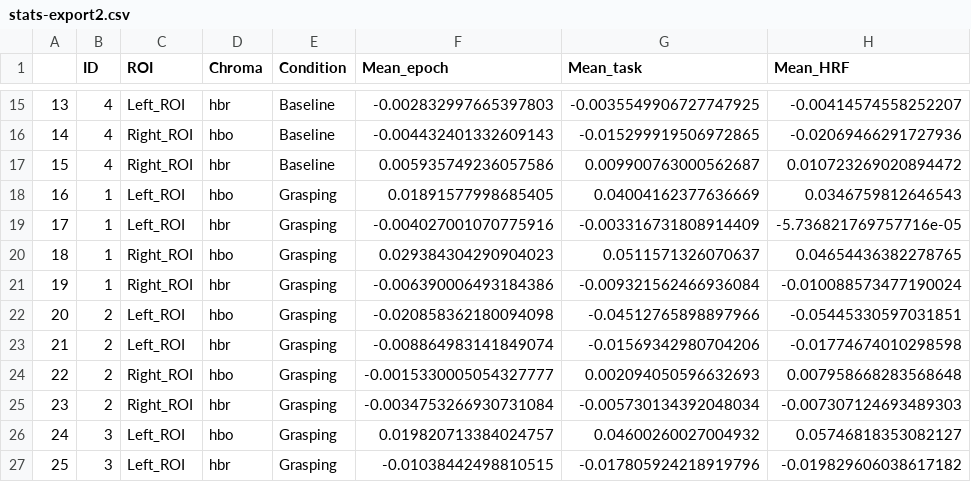
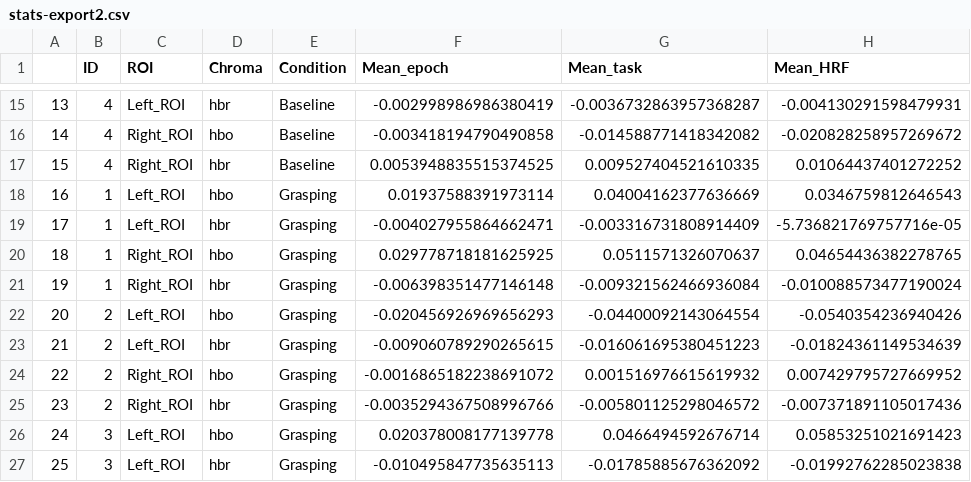
Before and after one commit to Fabian-Duren/Master-Thesis, a CSV file: FTT analysis/FTT2/stats-export2.csv, drawn as a sheet; only a part is shown, gaps mark what is left out; the diff covers the shown part only.

```diff
--- a/FTT analysis/FTT2/stats-export2.csv
+++ b/FTT analysis/FTT2/stats-export2.csv
@@ -15,13 +15,13 @@
-13,4,Left_ROI,hbr,Baseline,-0.002832997665397803,-0.0035549906727747925,-0.00414574558252207
-14,4,Right_ROI,hbo,Baseline,-0.004432401332609143,-0.015299919506972865,-0.02069466291727936
-15,4,Right_ROI,hbr,Baseline,0.005935749236057586,0.009900763000562687,0.010723269020894472
-16,1,Left_ROI,hbo,Grasping,0.01891577998685405,0.04004162377636669,0.0346759812646543
-17,1,Left_ROI,hbr,Grasping,-0.004027001070775916,-0.003316731808914409,-5.736821769757716e-05
-18,1,Right_ROI,hbo,Grasping,0.029384304290904023,0.0511571326070637,0.04654436382278765
-19,1,Right_ROI,hbr,Grasping,-0.006390006493184386,-0.009321562466936084,-0.010088573477190024
-20,2,Left_ROI,hbo,Grasping,-0.020858362180094098,-0.04512765898897966,-0.05445330597031851
-21,2,Left_ROI,hbr,Grasping,-0.008864983141849074,-0.01569342980704206,-0.01774674010298598
-22,2,Right_ROI,hbo,Grasping,-0.0015330005054327777,0.002094050596632693,0.007958668283568648
-23,2,Right_ROI,hbr,Grasping,-0.0034753266930731084,-0.005730134392048034,-0.007307124693489303
-24,3,Left_ROI,hbo,Grasping,0.019820713384024757,0.04600260027004932,0.05746818353082127
-25,3,Left_ROI,hbr,Grasping,-0.01038442498810515,-0.017805924218919796,-0.019829606038617182
+13,4,Left_ROI,hbr,Baseline,-0.002998986986380419,-0.0036732863957368287,-0.004130291598479931
+14,4,Right_ROI,hbo,Baseline,-0.003418194790490858,-0.014588771418342082,-0.020828258957269672
+15,4,Right_ROI,hbr,Baseline,0.0053948835515374525,0.009527404521610335,0.01064437401272252
+16,1,Left_ROI,hbo,Grasping,0.01937588391973114,0.04004162377636669,0.0346759812646543
+17,1,Left_ROI,hbr,Grasping,-0.004027955864662471,-0.003316731808914409,-5.736821769757716e-05
+18,1,Right_ROI,hbo,Grasping,0.029778718181625925,0.0511571326070637,0.04654436382278765
+19,1,Right_ROI,hbr,Grasping,-0.006398351477146148,-0.009321562466936084,-0.010088573477190024
+20,2,Left_ROI,hbo,Grasping,-0.020456926969656293,-0.04400092143064554,-0.0540354236940426
+21,2,Left_ROI,hbr,Grasping,-0.009060789290265615,-0.016061695380451223,-0.01824361149534639
+22,2,Right_ROI,hbo,Grasping,-0.0016865182238691072,0.001516976615619932,0.007429795727669952
+23,2,Right_ROI,hbr,Grasping,-0.0035294367508996766,-0.005801125298046572,-0.007371891105017436
+24,3,Left_ROI,hbo,Grasping,0.020378008177139778,0.0466494592676714,0.05853251021691423
+25,3,Left_ROI,hbr,Grasping,-0.010495847735635113,-0.01785885676362092,-0.01992762285023838
```
Also changed, not shown: 49 edited cells elsewhere in this file, FTT analysis/FTT2/stats-export.csv, 25 other files.
